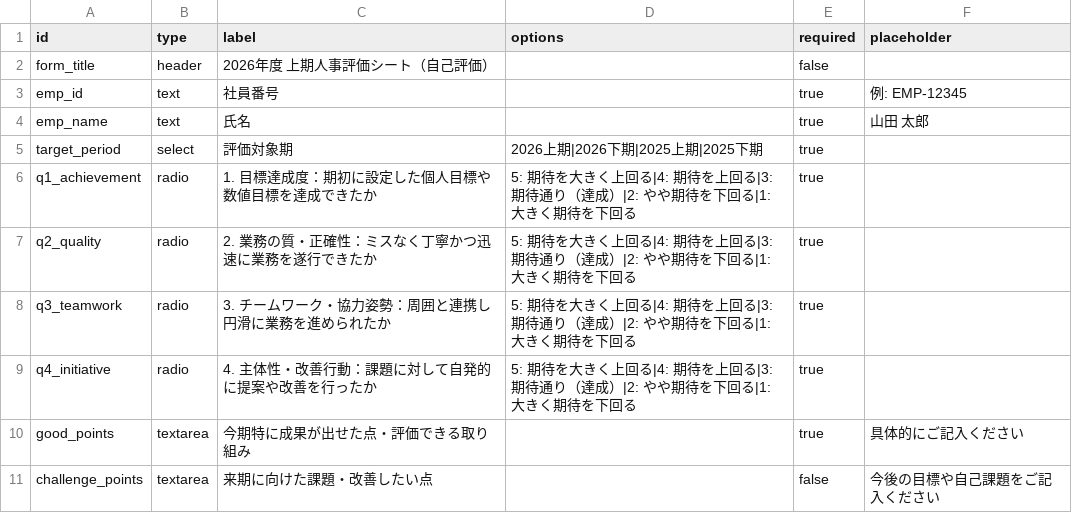
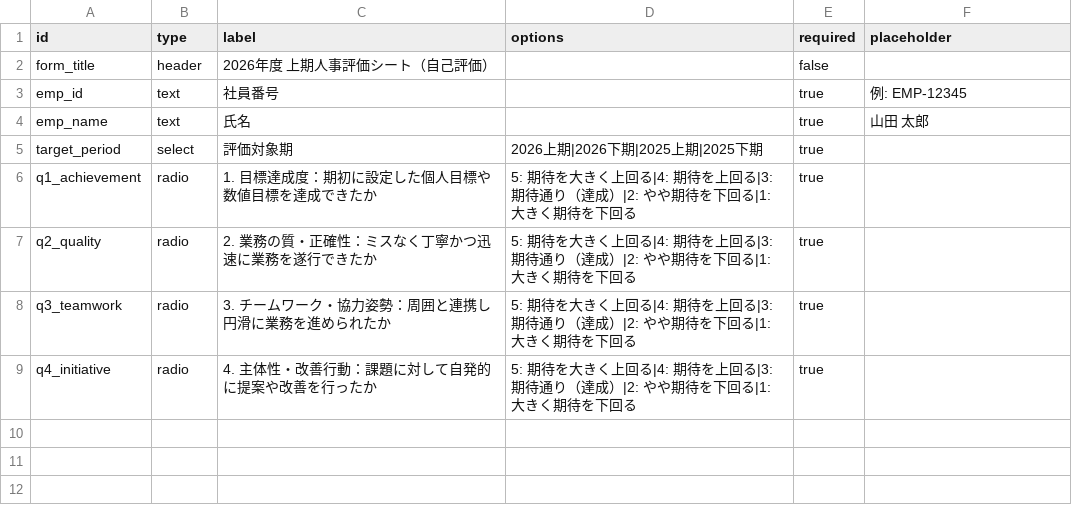
Before and after one commit to wonder601/form, a CSV file: evaluation.csv, drawn as a sheet.

Commit message:
Update evaluation.csv

```diff
--- a/evaluation.csv
+++ b/evaluation.csv
@@ -9,3 +9 @@ q3_teamwork,radio,3. チームワーク・協力姿勢：周囲と連携し円
 q4_initiative,radio,4. 主体性・改善行動：課題に対して自発的に提案や改善を行ったか,5: 期待を大きく上回る|4: 期待を上回る|3: 期待通り（達成）|2: やや期待を下回る|1: 大きく期待を下回る,true,
-good_points,textarea,今期特に成果が出せた点・評価できる取り組み,,true,具体的にご記入ください
-challenge_points,textarea,来期に向けた課題・改善したい点,,false,今後の目標や自己課題をご記入ください
```
